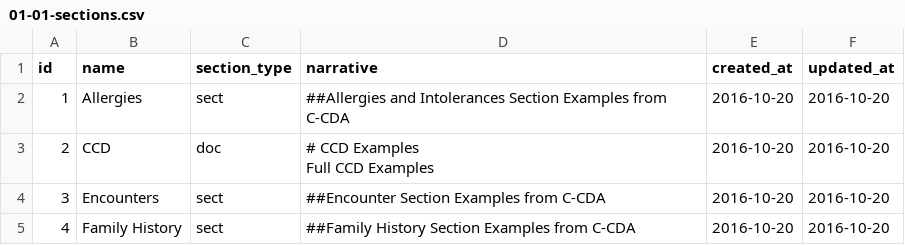
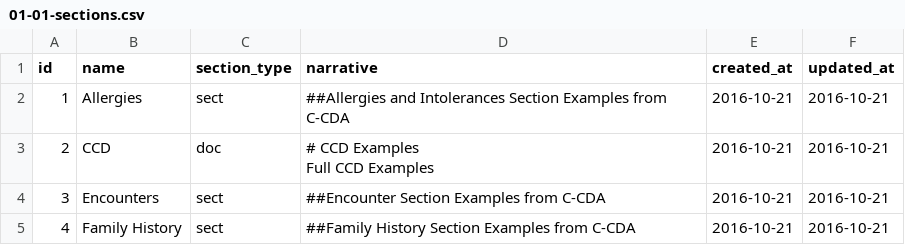
Before and after one commit to HL7/hl7-c-cda-ex, a CSV file: db/load-data/01-01-sections.csv, drawn as a sheet.

```diff
--- a/db/load-data/01-01-sections.csv
+++ b/db/load-data/01-01-sections.csv
@@ -1,11 +1,11 @@
 id,name,section_type,narrative,created_at,updated_at
-1,Allergies,sect,"##Allergies and Intolerances Section Examples from C-CDA
-",2016-10-20,2016-10-20
-2,CCD,doc,"# CCD Examples
-Full CCD Examples
-
-",2016-10-20,2016-10-20
-3,Encounters,sect,"##Encounter Section Examples from C-CDA
-",2016-10-20,2016-10-20
-4,Family History,sect,"##Family History Section Examples from C-CDA
-",2016-10-20,2016-10-20
+1,Allergies,sect,"##Allergies and Intolerances Section Examples from C-CDA
+",2016-10-21,2016-10-21
+2,CCD,doc,"# CCD Examples
+Full CCD Examples
+
+",2016-10-21,2016-10-21
+3,Encounters,sect,"##Encounter Section Examples from C-CDA
+",2016-10-21,2016-10-21
+4,Family History,sect,"##Family History Section Examples from C-CDA
+",2016-10-21,2016-10-21
```
Also changed, not shown: db/load-data/01-02-examples.csv, 3 other files.
